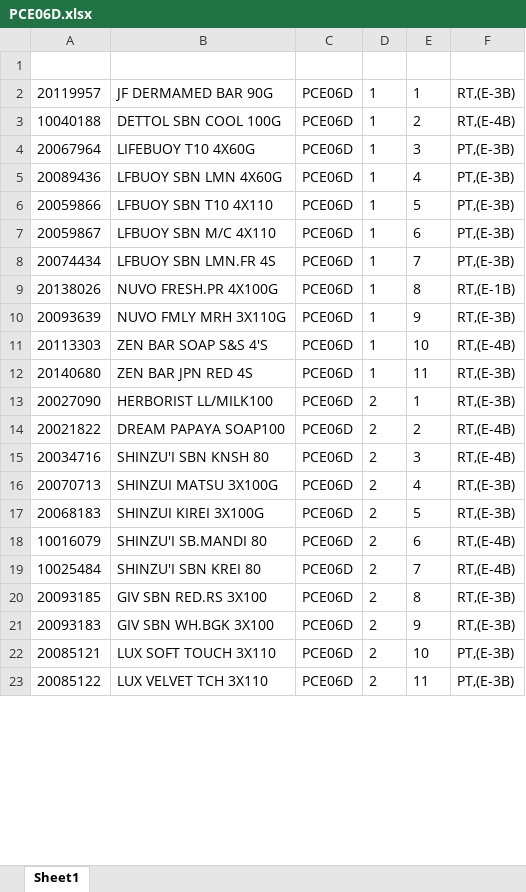
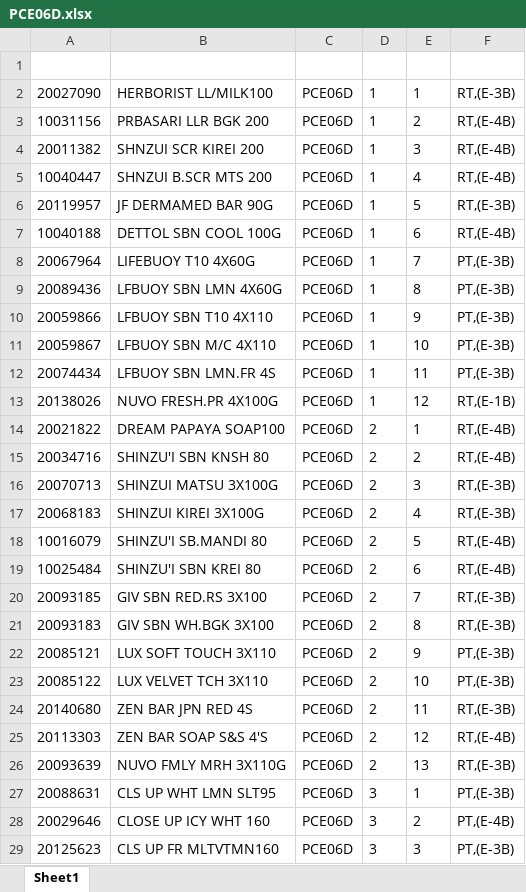
Before and after one commit to Rustandi07/listing, an Excel workbook: PCE06D.xlsx, sheet Sheet1, drawn as a sheet; only a part is shown; values as stored, in another font and other column widths than the file's, no borders; removed rows and columns are numbered as before the commit, all else as after; the diff covers the shown part only; the diff names each change by its address in the sheet, - before the commit and + after, or states it on an @@ line.

Commit message:
upload PCE06D.xlsx

```diff
--- a/PCE06D.xlsx (sheet Sheet1)
+++ b/PCE06D.xlsx (sheet Sheet1)
+row 2: 20027090 | HERBORIST LL/MILK100 | PCE06D | 1 | 1 | RT,(E-3B)
+row 3: 10031156 | PRBASARI LLR BGK 200 | PCE06D | 1 | 2 | RT,(E-4B)
+row 4: 20011382 | SHNZUI SCR KIREI 200 | PCE06D | 1 | 3 | RT,(E-4B)
+row 5: 10040447 | SHNZUI B.SCR MTS 200 | PCE06D | 1 | 4 | RT,(E-4B)
-E6: 1
+E6: 5
-E7: 2
+E7: 6
-E8: 3
+E8: 7
-E9: 4
+E9: 8
-E10: 5
+E10: 9
-E11: 6
+E11: 10
-E12: 7
+E12: 11
-E13: 8
+E13: 12
-row 10: 20093639 | NUVO FMLY MRH 3X110G | PCE06D | 1 | 9 | RT,(E-3B)
-row 11: 20113303 | ZEN BAR SOAP S&S 4'S | PCE06D | 1 | 10 | RT,(E-4B)
-row 12: 20140680 | ZEN BAR JPN RED 4S | PCE06D | 1 | 11 | RT,(E-3B)
-row 13: 20027090 | HERBORIST LL/MILK100 | PCE06D | 2 | 1 | RT,(E-3B)
-E14: 2
+E14: 1
-E15: 3
+E15: 2
-E16: 4
+E16: 3
-E17: 5
+E17: 4
-E18: 6
+E18: 5
-E19: 7
+E19: 6
-E20: 8
+E20: 7
-E21: 9
+E21: 8
-E22: 10
+E22: 9
-E23: 11
+E23: 10
+row 24: 20140680 | ZEN BAR JPN RED 4S | PCE06D | 2 | 11 | RT,(E-3B)
+row 25: 20113303 | ZEN BAR SOAP S&S 4'S | PCE06D | 2 | 12 | RT,(E-4B)
+row 26: 20093639 | NUVO FMLY MRH 3X110G | PCE06D | 2 | 13 | RT,(E-3B)
+row 27: 20088631 | CLS UP WHT LMN SLT95 | PCE06D | 3 | 1 | PT,(E-3B)
+row 28: 20029646 | CLOSE UP ICY WHT 160 | PCE06D | 3 | 2 | PT,(E-4B)
+row 29: 20125623 | CLS UP FR MLTVTMN160 | PCE06D | 3 | 3 | PT,(E-3B)
```
Also changed, not shown: 4 added rows, 10 removed rows and 46 edited cells elsewhere in this sheet.
